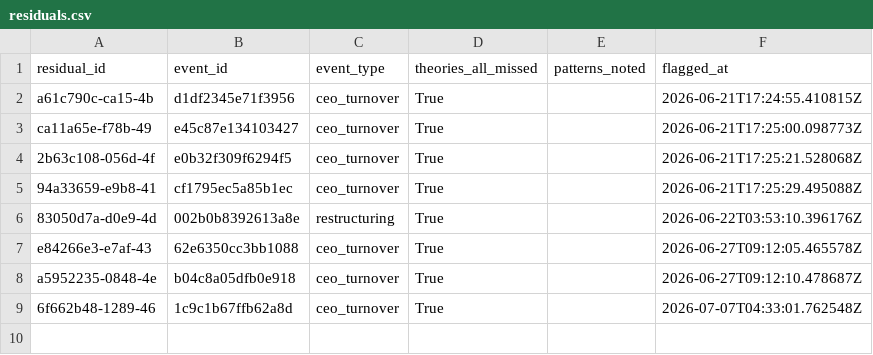
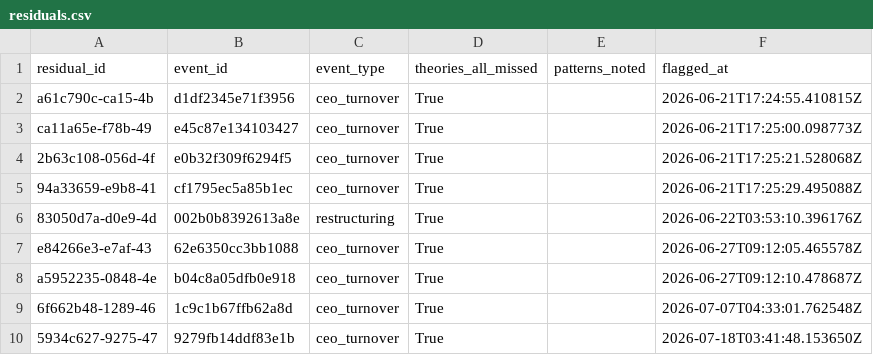
Before and after one commit to Arthurliangli/strategic-event-tracker, a CSV file: data/outcomes/residuals.csv, drawn as a sheet.

Commit message:
score: 2026-07-18 03:41 UTC — auto-update outcomes & scores

```diff
--- a/data/outcomes/residuals.csv
+++ b/data/outcomes/residuals.csv
@@ -9 +9,2 @@ a5952235-0848-4e,b04c8a05dfb0e918,ceo_turnover,True,,2026-06-27T09:12:10.478687Z
 6f662b48-1289-46,1c9c1b67ffb62a8d,ceo_turnover,True,,2026-07-07T04:33:01.762548Z
+5934c627-9275-47,9279fb14ddf83e1b,ceo_turnover,True,,2026-07-18T03:41:48.153650Z
```
